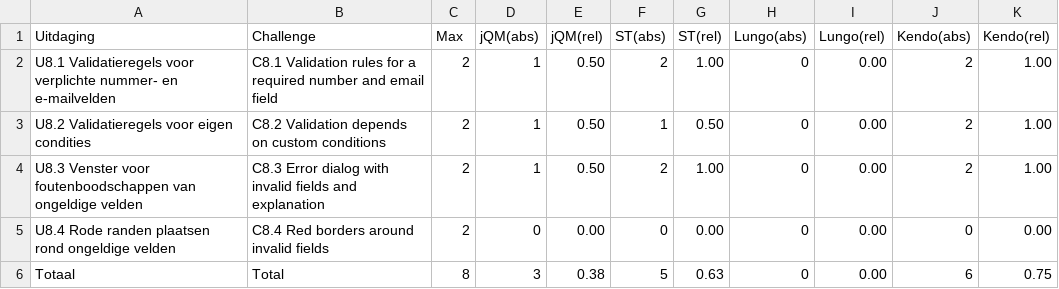
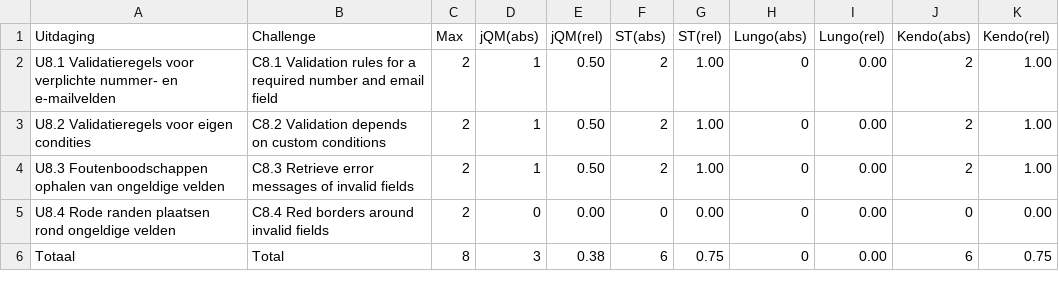
Before and after one commit to sandervanloock/HTMobieL, a CSV file: Masterproef/tabellen/gebruik/validatie.csv, drawn as a sheet.

Commit message:
tables

```diff
--- a/Masterproef/tabellen/gebruik/validatie.csv
+++ b/Masterproef/tabellen/gebruik/validatie.csv
@@ -2,5 +2,5 @@ Uitdaging,Challenge,Max,jQM(abs),jQM(rel),ST(abs),ST(rel),Lungo(abs),Lungo(rel),
 U8.1 Validatieregels voor verplichte nummer- en e-mailvelden,C8.1 Validation rules for a required number and email field ,2,1,0.50,2,1.00,0,0.00,2,1.00
-U8.2 Validatieregels voor eigen condities,C8.2 Validation depends on custom conditions ,2,1,0.50,1,0.50,0,0.00,2,1.00
-U8.3 Venster voor foutenboodschappen van ongeldige velden,C8.3 Error dialog with invalid fields and explanation,2,1,0.50,2,1.00,0,0.00,2,1.00
+U8.2 Validatieregels voor eigen condities,C8.2 Validation depends on custom conditions ,2,1,0.50,2,1.00,0,0.00,2,1.00
+U8.3 Foutenboodschappen ophalen van ongeldige velden,C8.3 Retrieve error messages of invalid fields,2,1,0.50,2,1.00,0,0.00,2,1.00
 U8.4 Rode randen plaatsen rond ongeldige velden,C8.4 Red borders around invalid fields ,2,0,0.00,0,0.00,0,0.00,0,0.00
-Totaal,Total,8,3,0.38,5,0.63,0,0.00,6,0.75
+Totaal,Total,8,3,0.38,6,0.75,0,0.00,6,0.75
```
Also changed, not shown: Masterproef/tabellen/gebruik.csv, Masterproef/tabellen/gebruik/autoaanvullen.csv, 15 other files.
